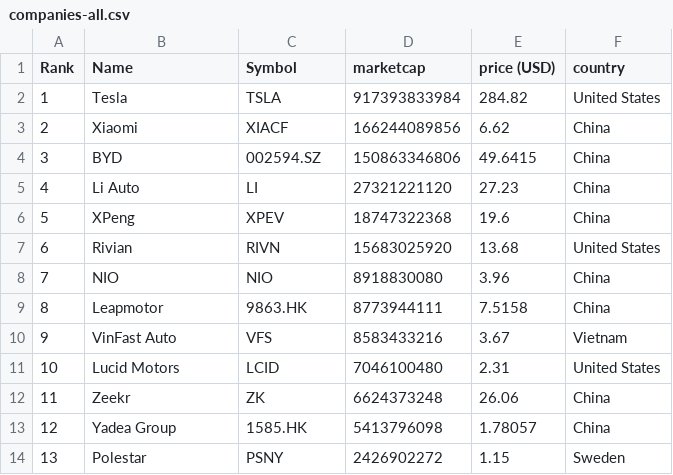
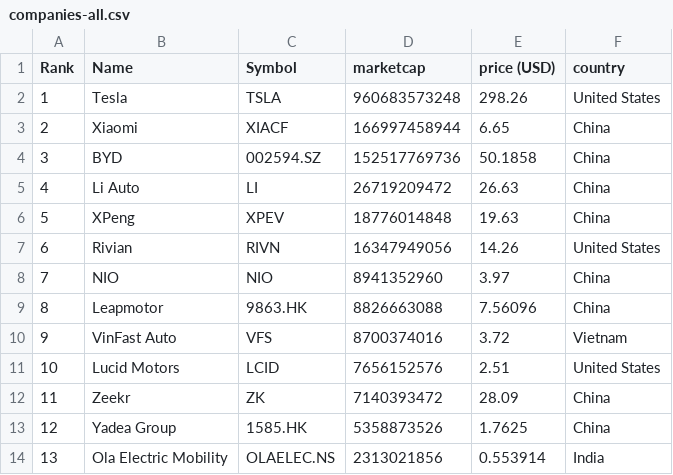
Before and after one commit to sosalemorvan/merida-june-6-2024_artfisica, a CSV file: companies-all.csv, drawn as a sheet; only a part is shown; the diff covers the shown part only.

```diff
--- a/companies-all.csv
+++ b/companies-all.csv
@@ -1,14 +1,14 @@
 "Rank","Name","Symbol","marketcap","price (USD)","country"
-"1","Tesla","TSLA","917393833984","284.82","United States"
-"2","Xiaomi","XIACF","166244089856","6.62","China"
-"3","BYD","002594.SZ","150863346806","49.6415","China"
-"4","Li Auto","LI","27321221120","27.23","China"
-"5","XPeng","XPEV","18747322368","19.6","China"
-"6","Rivian","RIVN","15683025920","13.68","United States"
-"7","NIO","NIO","8918830080","3.96","China"
-"8","Leapmotor","9863.HK","8773944111","7.5158","China"
-"9","VinFast Auto","VFS","8583433216","3.67","Vietnam"
-"10","Lucid Motors","LCID","7046100480","2.31","United States"
-"11","Zeekr","ZK","6624373248","26.06","China"
-"12","Yadea Group","1585.HK","5413796098","1.78057","China"
-"13","Polestar","PSNY","2426902272","1.15","Sweden"
+"1","Tesla","TSLA","960683573248","298.26","United States"
+"2","Xiaomi","XIACF","166997458944","6.65","China"
+"3","BYD","002594.SZ","152517769736","50.1858","China"
+"4","Li Auto","LI","26719209472","26.63","China"
+"5","XPeng","XPEV","18776014848","19.63","China"
+"6","Rivian","RIVN","16347949056","14.26","United States"
+"7","NIO","NIO","8941352960","3.97","China"
+"8","Leapmotor","9863.HK","8826663088","7.56096","China"
+"9","VinFast Auto","VFS","8700374016","3.72","Vietnam"
+"10","Lucid Motors","LCID","7656152576","2.51","United States"
+"11","Zeekr","ZK","7140393472","28.09","China"
+"12","Yadea Group","1585.HK","5358873526","1.7625","China"
+"13","Ola Electric Mobility","OLAELEC.NS","2313021856","0.553914","India"
```
Also changed, not shown: 45 edited cells elsewhere in this file, companies-china.csv.
